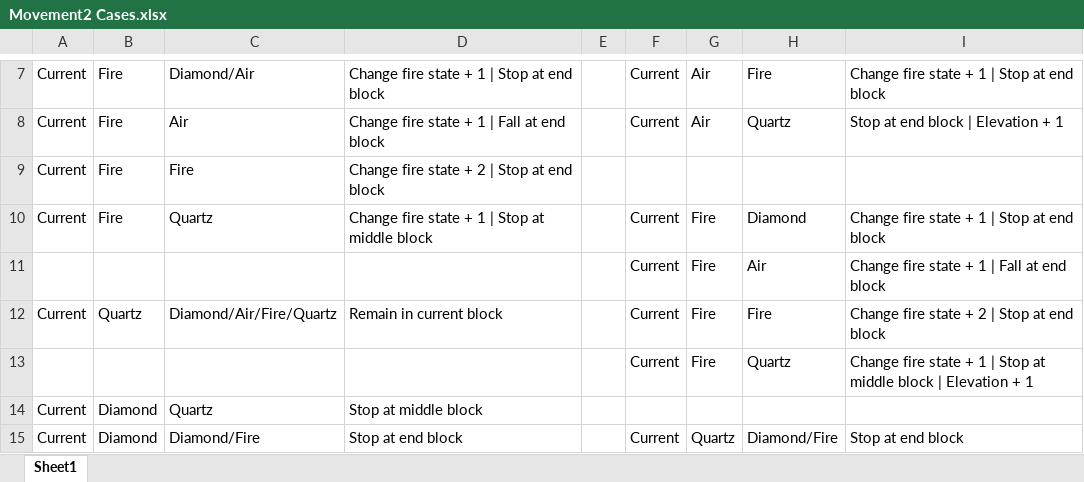
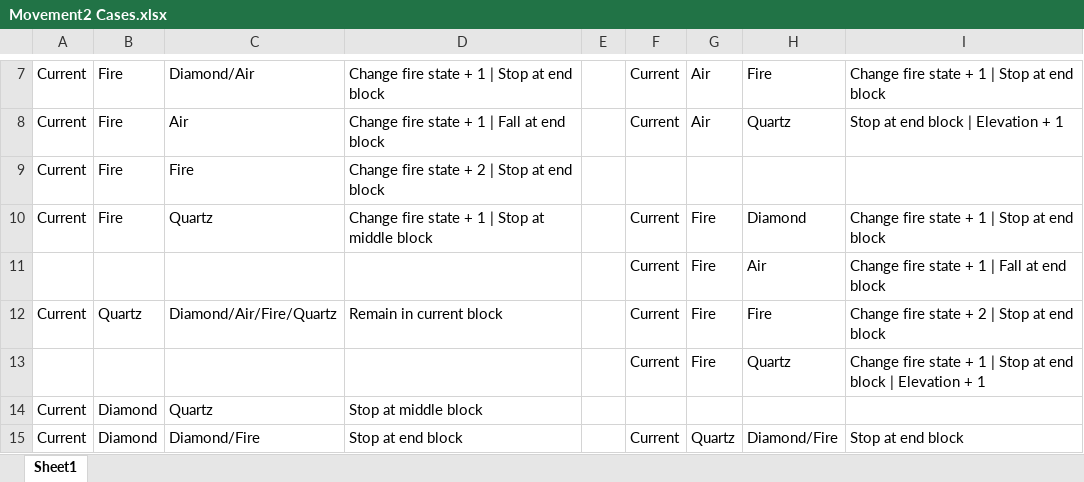
Before and after one commit to joshlopez97/FireEscape, an Excel workbook: Movement2 Cases.xlsx, sheet Sheet1, drawn as a sheet; only a part is shown, gaps mark what is left out; values as stored, in another font and other column widths than the file's, no borders; the diff names each change by its address in the sheet, - before the commit and + after, or states it on an @@ line.

Commit message:
fixed some errors in the spreadsheet

```diff
--- a/Movement2 Cases.xlsx (sheet Sheet1)
+++ b/Movement2 Cases.xlsx (sheet Sheet1)
-I13: …Stop at middle block |…
+I13: …Stop at end block |…
```
